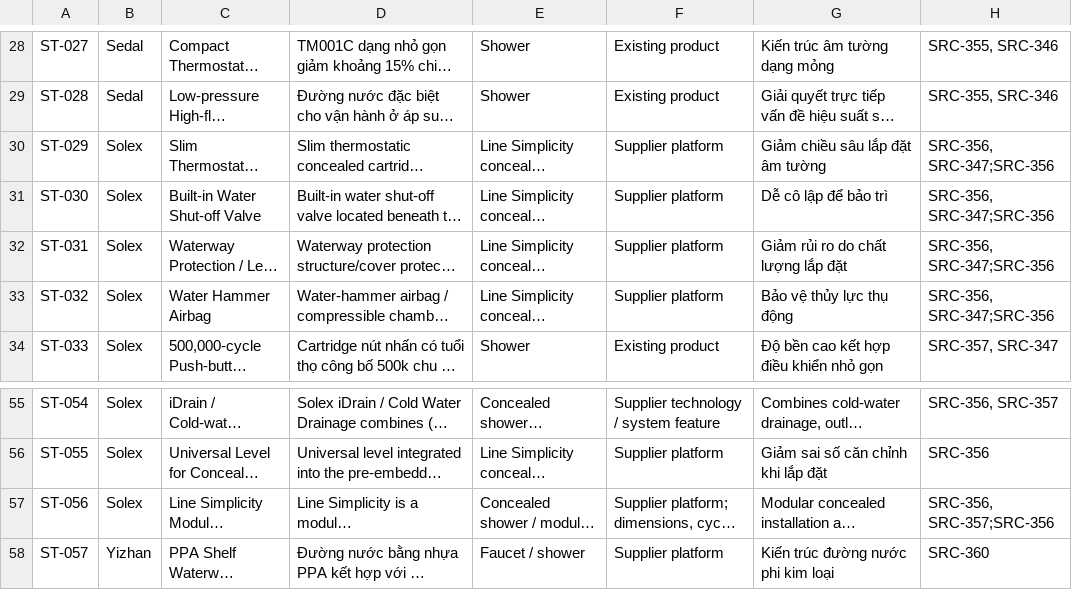
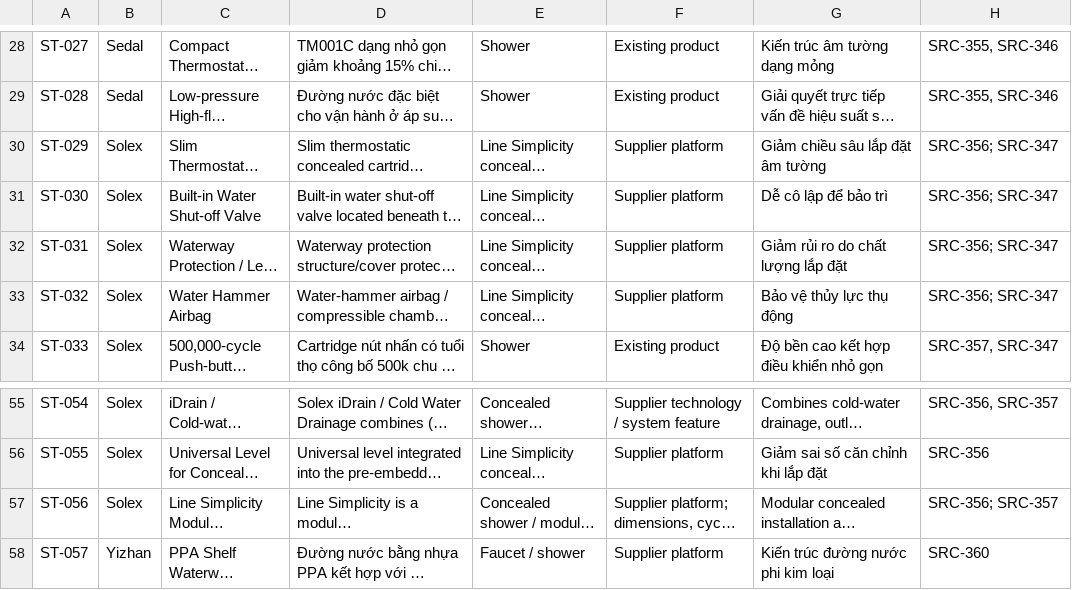
Before and after one commit to hiephnp-oos/Second-Brain, a CSV file: TOPICS/E. RnD INNOVATION/3. KNOWLEDGE/BETA/Supplier_tech_v2.csv, drawn as a sheet; only a part is shown, gaps mark what is left out; long unchanged cells end in …; the diff names each change by its address in the sheet, - before the commit and + after, or states it on an @@ line.

Commit message:
Normalize source references for Line Simplicity records

```diff
--- a/TOPICS/E. RnD INNOVATION/3. KNOWLEDGE/BETA/Supplier_tech_v2.csv
+++ b/TOPICS/E. RnD INNOVATION/3. KNOWLEDGE/BETA/Supplier_tech_v2.csv
-H30:H33: SRC-356, SRC-347;SRC-356
+H30:H33: SRC-356; SRC-347
-H57: SRC-356, SRC-357;SRC-356
+H57: SRC-356; SRC-357
```
